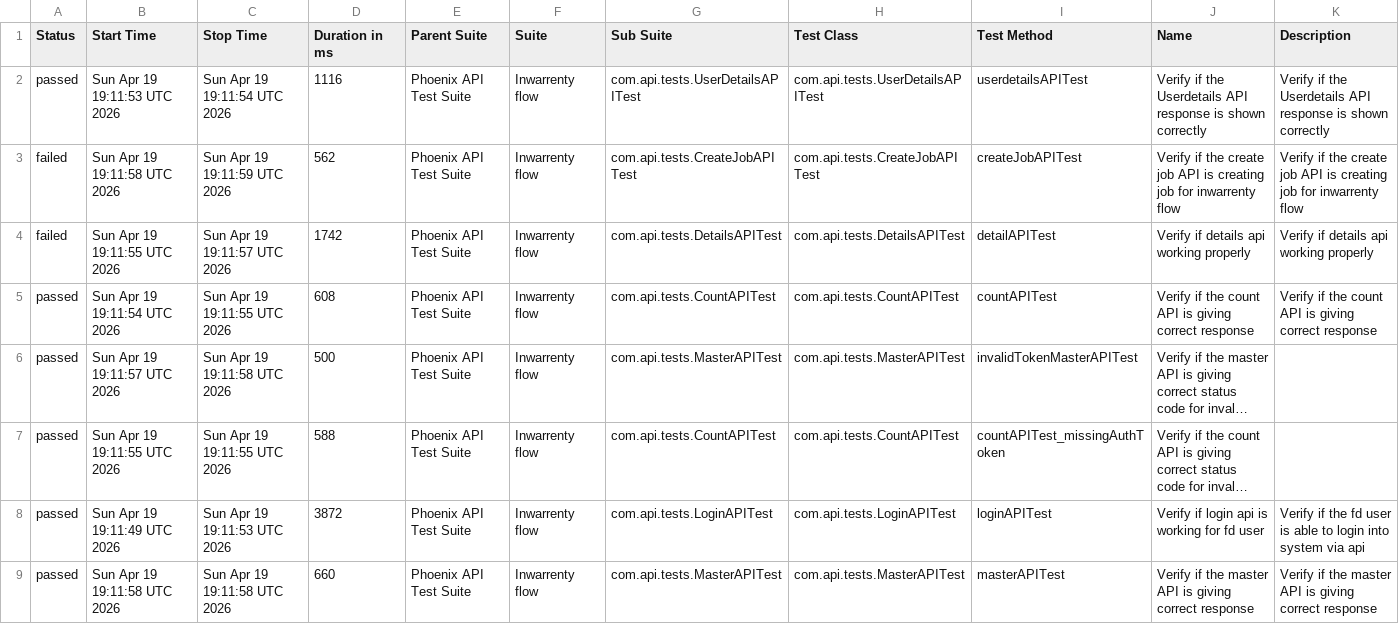
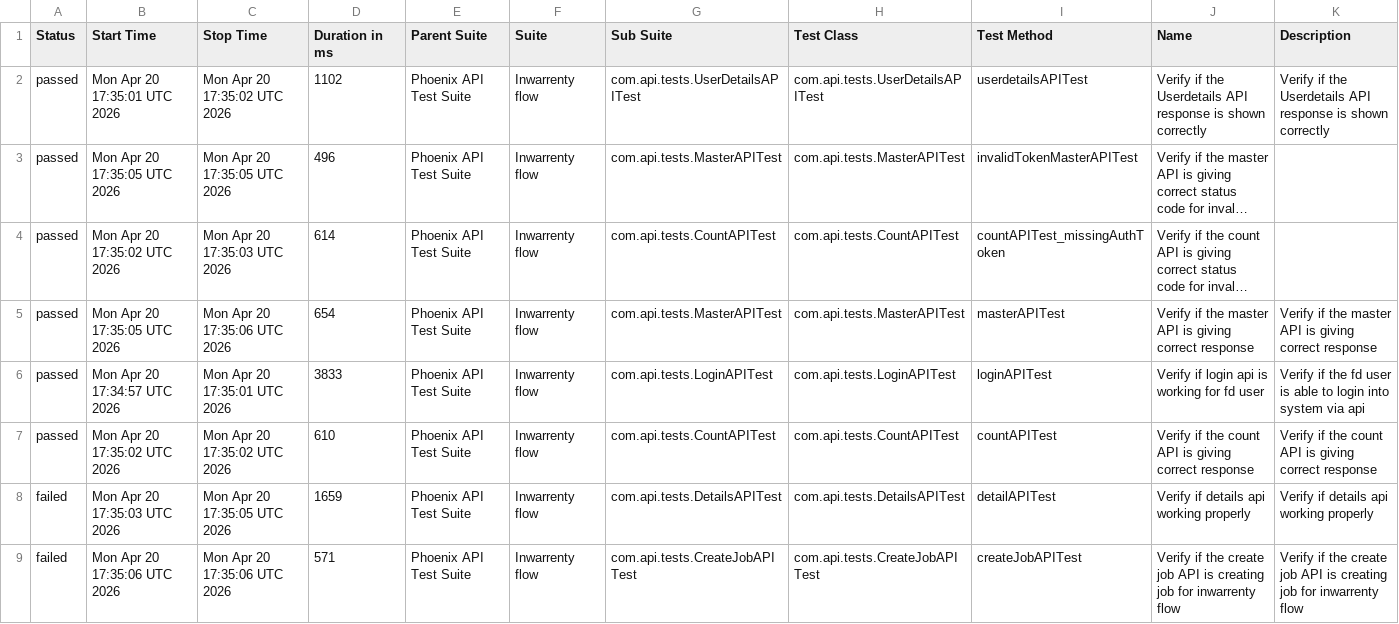
Before and after one commit to AbhijitNaik05/PhoenixTestAutomationFramework, a CSV file: data/suites.csv, drawn as a sheet; long unchanged cells end in …; removed rows and columns are numbered as before the commit, all else as after; the diff names each change by its address in the sheet, - before the commit and + after, or states it on an @@ line.

```diff
--- a/data/suites.csv
+++ b/data/suites.csv
-B2 (Start Time): Sun Apr 19 19:11:53 UTC 2026
+B2 (Start Time): Mon Apr 20 17:35:01 UTC 2026
-C2 (Stop Time): Sun Apr 19 19:11:54 UTC 2026
+C2 (Stop Time): Mon Apr 20 17:35:02 UTC 2026
-D2 (Duration in ms): 1116
+D2 (Duration in ms): 1102
-row 3: failed | Sun Apr 19 19:11:58 UTC 2026 | Sun Apr 19 19:11:59 UTC 2026 | 562 | Phoenix API Test Suite | Inwarrenty flow | com.api.tests.CreateJobAPITest | com.api.tests.CreateJobAPITest | createJobAPITest | Verify if the create job API is creating job for inwarrenty flow | Verify if the create job API is creating job for inwarrenty flow
-row 4: failed | Sun Apr 19 19:11:55 UTC 2026 | Sun Apr 19 19:11:57 UTC 2026 | 1742 | Phoenix API Test Suite | Inwarrenty flow | com.api.tests.DetailsAPITest | com.api.tests.DetailsAPITest | detailAPITest | Verify if details api working properly | Verify if details api working properly
-row 5: passed | Sun Apr 19 19:11:54 UTC 2026 | Sun Apr 19 19:11:55 UTC 2026 | 608 | Phoenix API Test Suite | Inwarrenty flow | com.api.tests.CountAPITest | com.api.tests.CountAPITest | countAPITest | Verify if the count API is giving correct response | Verify if the count API is giving correct response
-B3 (Start Time): Sun Apr 19 19:11:57 UTC 2026
+B3 (Start Time): Mon Apr 20 17:35:05 UTC 2026
-C3 (Stop Time): Sun Apr 19 19:11:58 UTC 2026
+C3 (Stop Time): Mon Apr 20 17:35:05 UTC 2026
-D3 (Duration in ms): 500
+D3 (Duration in ms): 496
-B4 (Start Time): Sun Apr 19 19:11:55 UTC 2026
+B4 (Start Time): Mon Apr 20 17:35:02 UTC 2026
-C4 (Stop Time): Sun Apr 19 19:11:55 UTC 2026
+C4 (Stop Time): Mon Apr 20 17:35:03 UTC 2026
-D4 (Duration in ms): 588
+D4 (Duration in ms): 614
+row 5: passed | Mon Apr 20 17:35:05 UTC 2026 | Mon Apr 20 17:35:06 UTC 2026 | 654 | Phoenix API Test Suite | Inwarrenty flow | com.api.tests.MasterAPITest | com.api.tests.MasterAPITest | masterAPITest | Verify if the master API is giving correct response | Verify if the master API is giving correct response
-B6 (Start Time): Sun Apr 19 19:11:49 UTC 2026
+B6 (Start Time): Mon Apr 20 17:34:57 UTC 2026
-C6 (Stop Time): Sun Apr 19 19:11:53 UTC 2026
+C6 (Stop Time): Mon Apr 20 17:35:01 UTC 2026
-D6 (Duration in ms): 3872
+D6 (Duration in ms): 3833
-B7 (Start Time): Sun Apr 19 19:11:58 UTC 2026
+B7 (Start Time): Mon Apr 20 17:35:02 UTC 2026
-C7 (Stop Time): Sun Apr 19 19:11:58 UTC 2026
+C7 (Stop Time): Mon Apr 20 17:35:02 UTC 2026
-D7 (Duration in ms): 660
+D7 (Duration in ms): 610
-G7 (Sub Suite): com.api.tests.MasterAPITest
+G7 (Sub Suite): com.api.tests.CountAPITest
-H7 (Test Class): com.api.tests.MasterAPITest
+H7 (Test Class): com.api.tests.CountAPITest
-I7 (Test Method): masterAPITest
+I7 (Test Method): countAPITest
-J7 (Name): …if the master API is…
+J7 (Name): …if the count API is…
-K7 (Description): …if the master API is…
+K7 (Description): …if the count API is…
+row 8: failed | Mon Apr 20 17:35:03 UTC 2026 | Mon Apr 20 17:35:05 UTC 2026 | 1659 | Phoenix API Test Suite | Inwarrenty flow | com.api.tests.DetailsAPITest | com.api.tests.DetailsAPITest | detailAPITest | Verify if details api working properly | Verify if details api working properly
+row 9: failed | Mon Apr 20 17:35:06 UTC 2026 | Mon Apr 20 17:35:06 UTC 2026 | 571 | Phoenix API Test Suite | Inwarrenty flow | com.api.tests.CreateJobAPITest | com.api.tests.CreateJobAPITest | createJobAPITest | Verify if the create job API is creating job for inwarrenty flow | Verify if the create job API is creating job for inwarrenty flow
```
Also changed, not shown: data/behaviors.csv, 52 other files.
